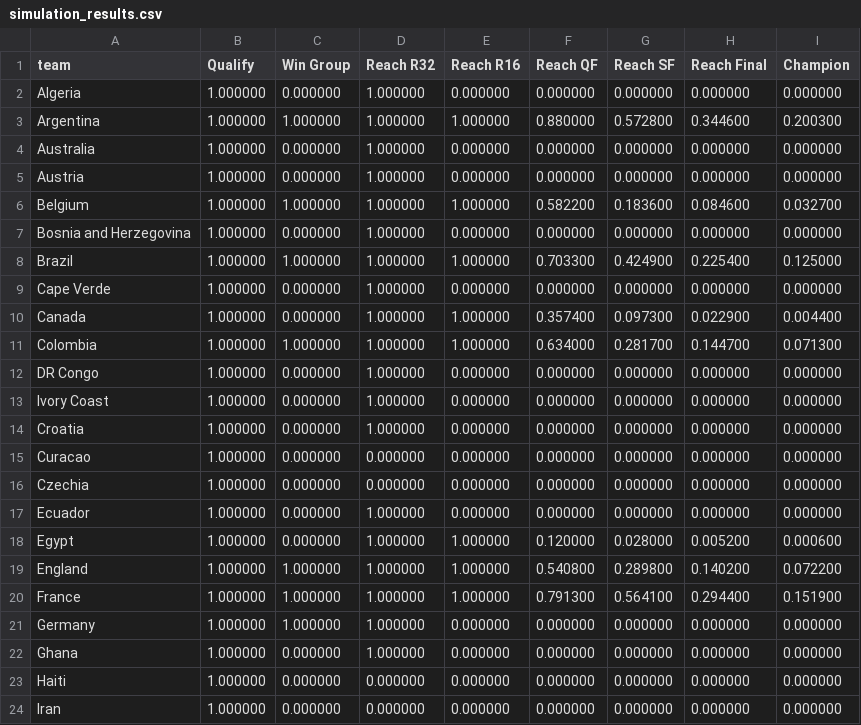
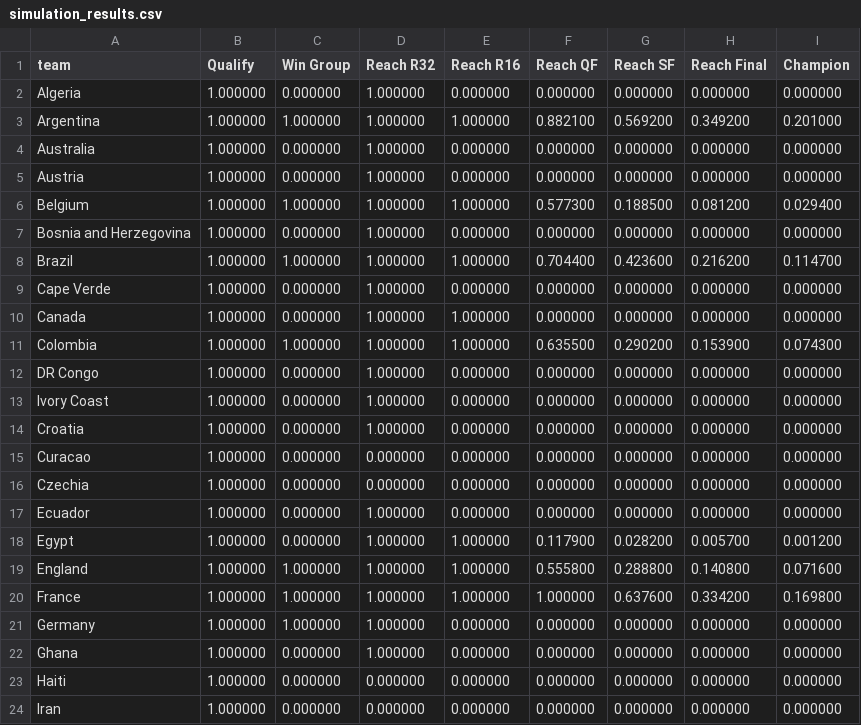
Before and after one commit to rwarneke/football_model, a CSV file: model_output/simulation_results.csv, drawn as a sheet; only a part is shown; the diff covers the shown part only.

```diff
--- a/model_output/simulation_results.csv
+++ b/model_output/simulation_results.csv
@@ -2,11 +2,11 @@ team,Qualify,Win Group,Reach R32,Reach R16,Reach QF,Reach SF,Reach Final,Champio
 Algeria,1.000000,0.000000,1.000000,0.000000,0.000000,0.000000,0.000000,0.000000
-Argentina,1.000000,1.000000,1.000000,1.000000,0.880000,0.572800,0.344600,0.200300
+Argentina,1.000000,1.000000,1.000000,1.000000,0.882100,0.569200,0.349200,0.201000
 Australia,1.000000,0.000000,1.000000,0.000000,0.000000,0.000000,0.000000,0.000000
 Austria,1.000000,0.000000,1.000000,0.000000,0.000000,0.000000,0.000000,0.000000
-Belgium,1.000000,1.000000,1.000000,1.000000,0.582200,0.183600,0.084600,0.032700
+Belgium,1.000000,1.000000,1.000000,1.000000,0.577300,0.188500,0.081200,0.029400
 Bosnia and Herzegovina,1.000000,0.000000,1.000000,0.000000,0.000000,0.000000,0.000000,0.000000
-Brazil,1.000000,1.000000,1.000000,1.000000,0.703300,0.424900,0.225400,0.125000
+Brazil,1.000000,1.000000,1.000000,1.000000,0.704400,0.423600,0.216200,0.114700
 Cape Verde,1.000000,0.000000,1.000000,0.000000,0.000000,0.000000,0.000000,0.000000
-Canada,1.000000,0.000000,1.000000,1.000000,0.357400,0.097300,0.022900,0.004400
-Colombia,1.000000,1.000000,1.000000,1.000000,0.634000,0.281700,0.144700,0.071300
+Canada,1.000000,0.000000,1.000000,1.000000,0.000000,0.000000,0.000000,0.000000
+Colombia,1.000000,1.000000,1.000000,1.000000,0.635500,0.290200,0.153900,0.074300
 DR Congo,1.000000,0.000000,1.000000,0.000000,0.000000,0.000000,0.000000,0.000000
@@ -17,5 +17,5 @@ Czechia,1.000000,0.000000,0.000000,0.000000,0.000000,0.000000,0.000000,0.000000
 Ecuador,1.000000,0.000000,1.000000,0.000000,0.000000,0.000000,0.000000,0.000000
-Egypt,1.000000,0.000000,1.000000,1.000000,0.120000,0.028000,0.005200,0.000600
-England,1.000000,1.000000,1.000000,1.000000,0.540800,0.289800,0.140200,0.072200
-France,1.000000,1.000000,1.000000,1.000000,0.791300,0.564100,0.294400,0.151900
+Egypt,1.000000,0.000000,1.000000,1.000000,0.117900,0.028200,0.005700,0.001200
+England,1.000000,1.000000,1.000000,1.000000,0.555800,0.288800,0.140800,0.071600
+France,1.000000,1.000000,1.000000,1.000000,1.000000,0.637600,0.334200,0.169800
 Germany,1.000000,1.000000,1.000000,0.000000,0.000000,0.000000,0.000000,0.000000
```
Also changed, not shown: 32 edited cells elsewhere in this file, model_output/ratings_current.csv, web/public/model_output/ratings_history_yearly.csv, 13 other files.
